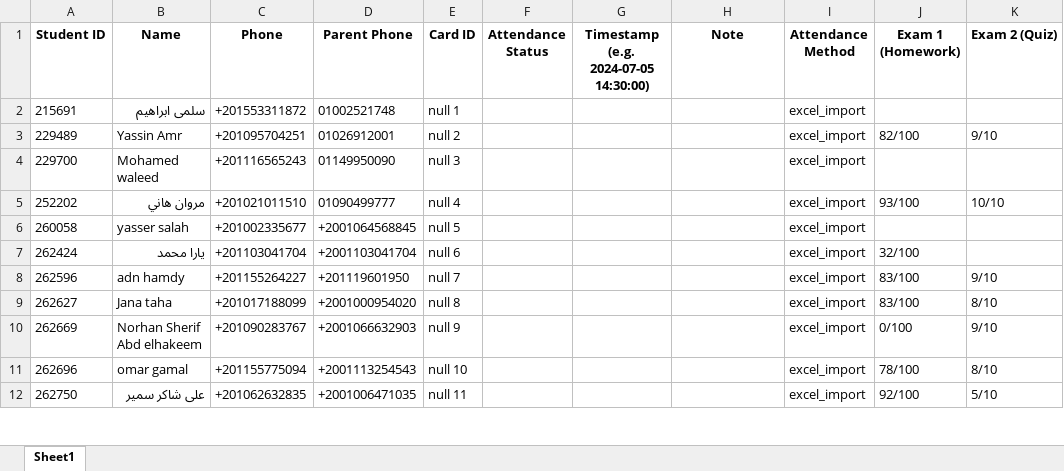
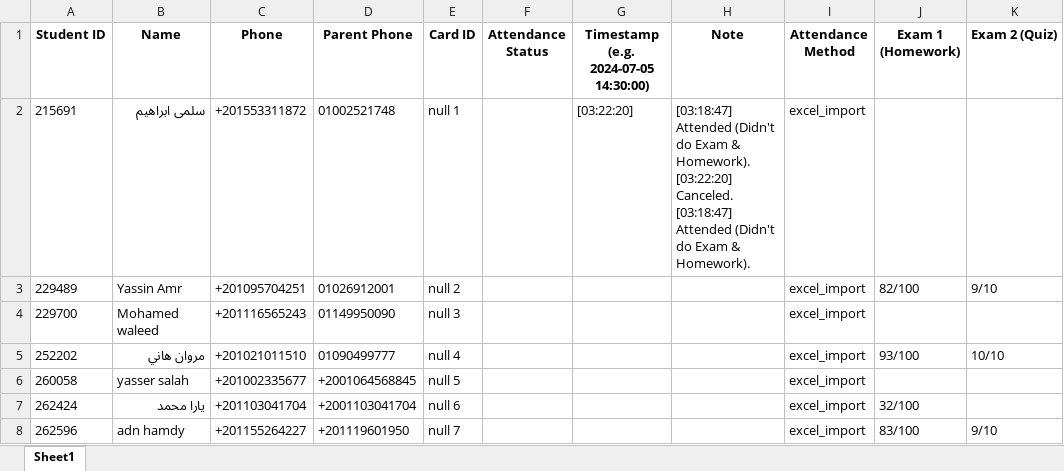
Before and after one commit to aboayman-oss/raw, an Excel workbook: Sessions/2nd October session 13.xlsx, sheet Sheet1, drawn as a sheet; only a part is shown; the shorter side is filled out with more unchanged rows; values as stored, in another font and other column widths than the file's, no borders; ↵ is a line break in a cell; the diff names each change by its address in the sheet, - before the commit and + after, or states it on an @@ line.

```diff
--- a/Sessions/2nd October session 13.xlsx (sheet Sheet1)
+++ b/Sessions/2nd October session 13.xlsx (sheet Sheet1)
-G2: (empty)
+G2: [03:22:20]
-H2 (Note): (empty)
+H2 (Note): [03:18:47] Attended (Didn't do Exam & Homework). ↵ [03:22:20] Canceled. ↵ [03:18:47] Attended (Didn't do Exam & Homework).
```
Also changed, not shown: 2 other files.
